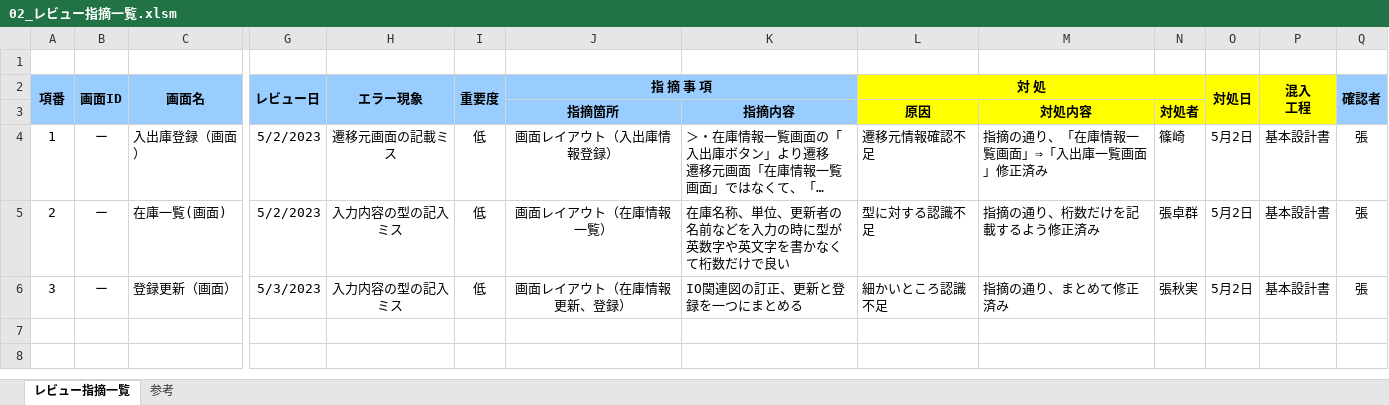
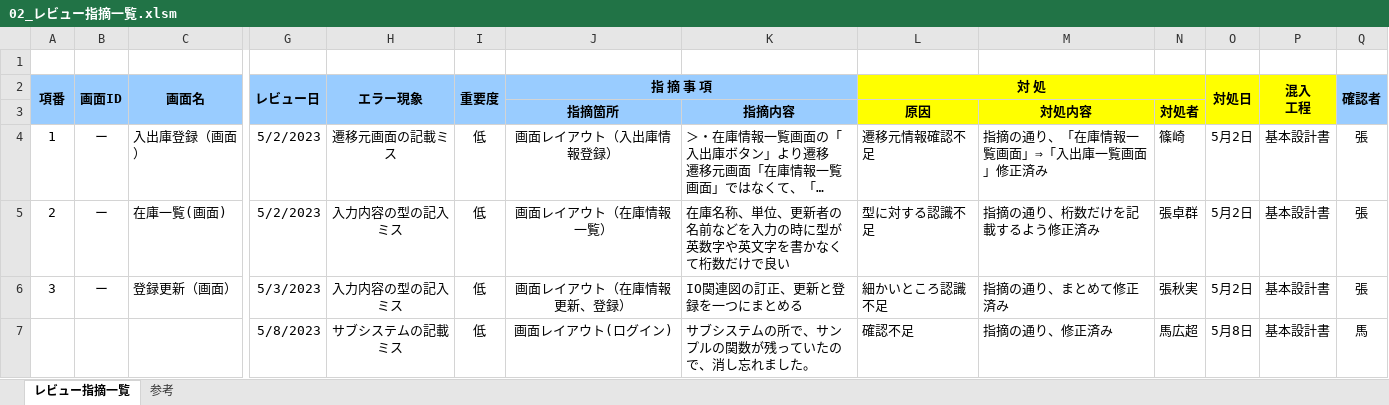
Before and after one commit to nts-ed/2023-05, an Excel workbook: 2023-05/202305/09_品質管理/02_レビュー指摘一覧.xlsm, sheet レビュー指摘一覧, drawn as a sheet; only a part is shown, gaps mark what is left out; long unchanged cells end in …; values as stored, in another font and other column widths than the file's, no borders; rows hold the shown columns only; the diff names each change by its address in the sheet, - before the commit and + after, or states it on an @@ line.

Commit message:
Update 02_レビュー指摘一覧.xlsm

```diff
--- a/2023-05/202305/09_品質管理/02_レビュー指摘一覧.xlsm (sheet レビュー指摘一覧)
+++ b/2023-05/202305/09_品質管理/02_レビュー指摘一覧.xlsm (sheet レビュー指摘一覧)
+row 7:  |  |  | 5/8/2023 | サブシステムの記載ミス | 低 | 画面レイアウト(ログイン) | サブシステムの所で、サンプルの関数が残っていたので、消し忘れました。 | 確認不足 | 指摘の通り、修正済み | 馬広超 | 5月8日 | 基本設計書 | 馬
```
